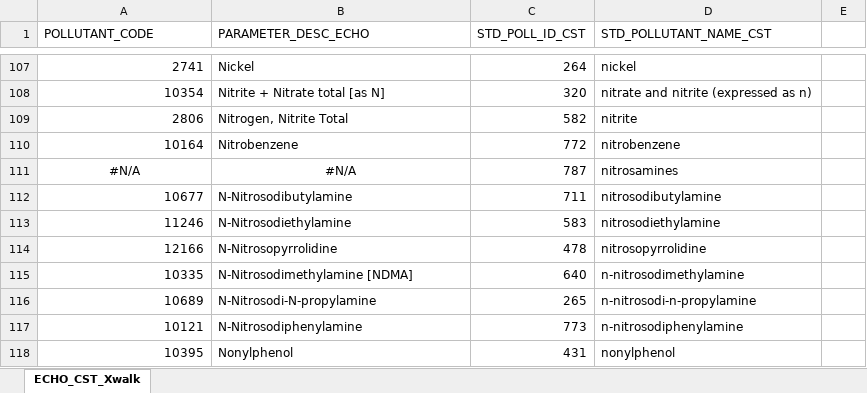
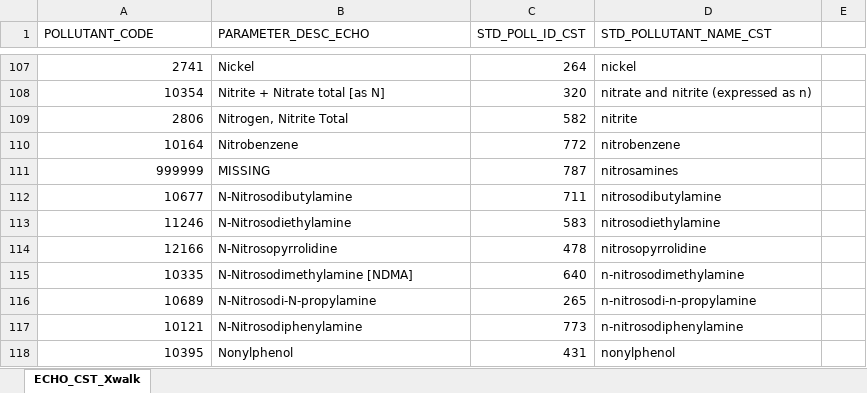
Before and after one commit to afisherR2/RPA-app, an Excel workbook: www/ECHO_CST_Xwalk.xlsx, sheet ECHO_CST_Xwalk, drawn as a sheet; only a part is shown, gaps mark what is left out; values as stored, in another font and other column widths than the file's, no borders; the diff names each change by its address in the sheet, - before the commit and + after, or states it on an @@ line.

Commit message:
Working Version Before extra data download buttn
Mostly working version before adding data download button - download report still needs to be fixed

```diff
--- a/www/ECHO_CST_Xwalk.xlsx (sheet ECHO_CST_Xwalk)
+++ b/www/ECHO_CST_Xwalk.xlsx (sheet ECHO_CST_Xwalk)
-A111 (POLLUTANT_CODE): #N/A
+A111 (POLLUTANT_CODE): 999999
-A111 alignment: center
+A111 alignment: right
-B111 (PARAMETER_DESC_ECHO): #N/A
+B111 (PARAMETER_DESC_ECHO): MISSING
-B111 alignment: center
+B111 alignment: left
```
Also changed, not shown: 2 other files.
